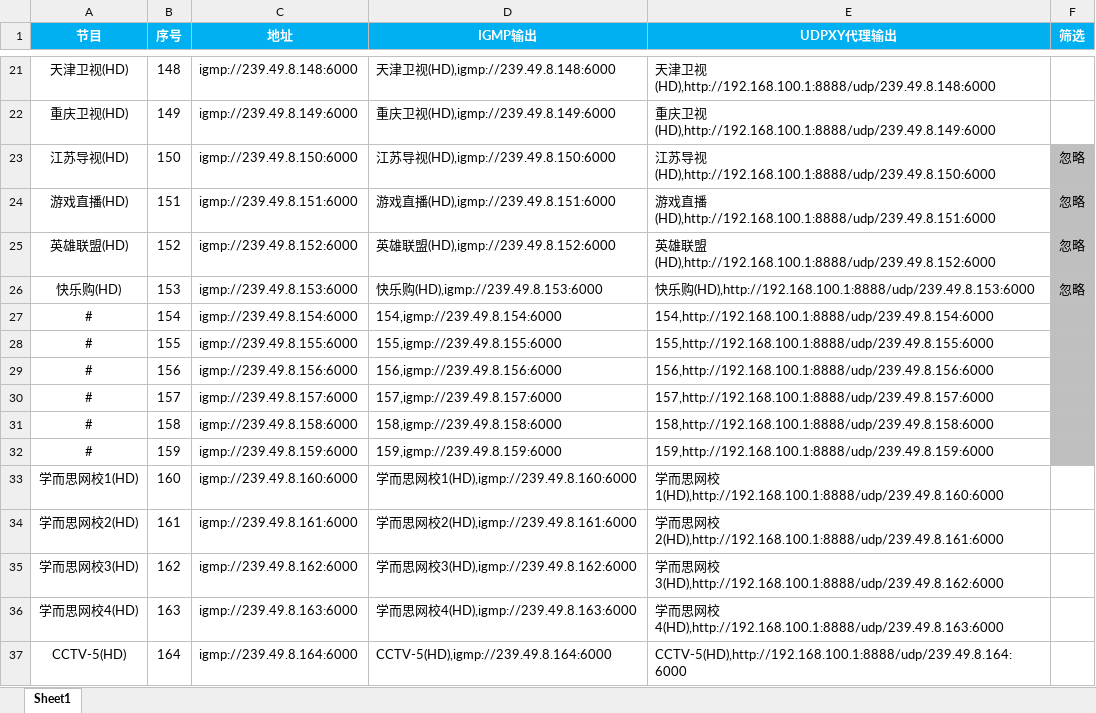
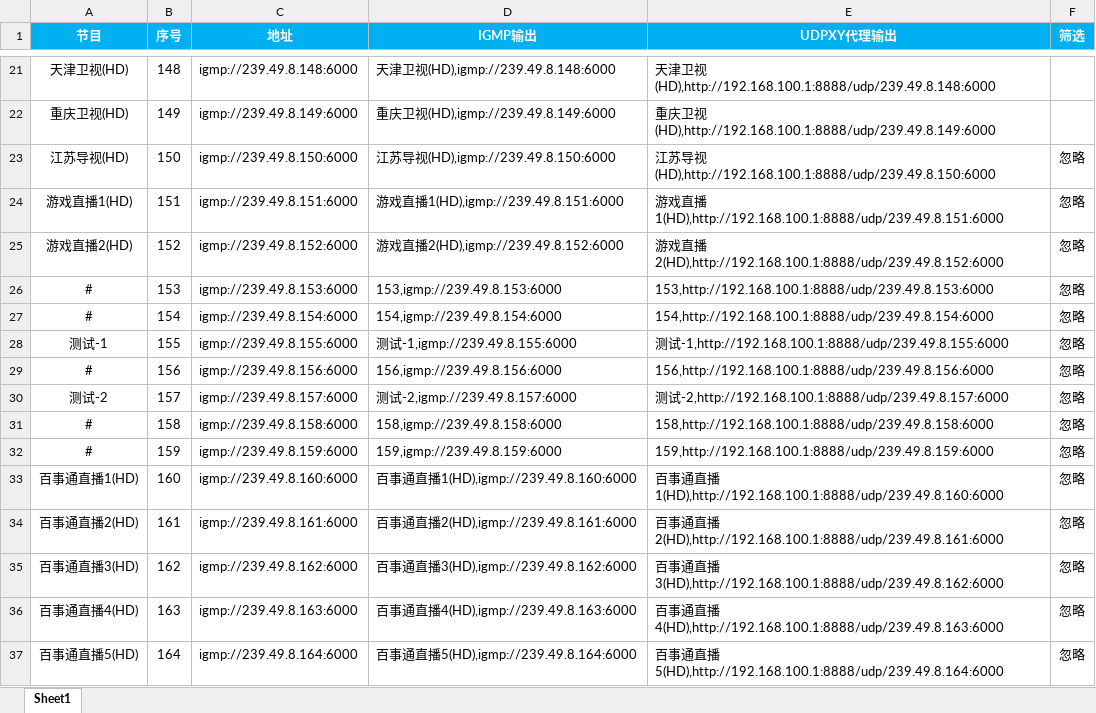
Before and after one commit to shawze/IPTV, an Excel workbook: 江苏电信-组播-高清.xlsx, sheet Sheet1, drawn as a sheet; only a part is shown, gaps mark what is left out; values as stored, in another font and other column widths than the file's, no borders; the diff covers the shown part only; the diff names each change by its address in the sheet, - before the commit and + after, or states it on an @@ line.

```diff
--- a/江苏电信-组播-高清.xlsx (sheet Sheet1)
+++ b/江苏电信-组播-高清.xlsx (sheet Sheet1)
-F23:F32 fill: #BFBFBF
+F23:F32 fill: none
-A24 (节目): 游戏直播(HD)
+A24 (节目): 游戏直播1(HD)
-D24 (IGMP输出): 游戏直播(HD),igmp://239.49.8.151:6000
+D24 (IGMP输出): 游戏直播1(HD),igmp://239.49.8.151:6000
-E24 (UDPXY代理输出): …直播(HD),http://192.168.100.1:8888/udp/239.49.8.151:6000
+E24 (UDPXY代理输出): …直播1(HD),http://192.168.100.1:8888/udp/239.49.8.151:6000
-A25 (节目): 英雄联盟(HD)
+A25 (节目): 游戏直播2(HD)
-D25 (IGMP输出): 英雄联盟(HD),igmp://239.49.8.152:6000
+D25 (IGMP输出): 游戏直播2(HD),igmp://239.49.8.152:6000
-E25 (UDPXY代理输出): 英雄联盟(HD),http://192.168.100.1:8888/udp/239.49.8.152:6000
+E25 (UDPXY代理输出): 游戏直播2(HD),http://192.168.100.1:8888/udp/239.49.8.152:6000
-A26 (节目): 快乐购(HD)
+A26 (节目): #
-D26 (IGMP输出): 快乐购(HD),igmp://239.49.8.153:6000
+D26 (IGMP输出): 153,igmp://239.49.8.153:6000
-E26 (UDPXY代理输出): 快乐购(HD),http://192.168.100.1:8888/udp/239.49.8.153:6000
+E26 (UDPXY代理输出): 153,http://192.168.100.1:8888/udp/239.49.8.153:6000
-F27:F37 (筛选): (empty)
+F27:F37 (筛选): 忽略
-A28 (节目): #
+A28 (节目): 测试-1
-D28 (IGMP输出): 155,igmp://239.49.8.155:6000
+D28 (IGMP输出): 测试-1,igmp://239.49.8.155:6000
-E28 (UDPXY代理输出): 155,http://192.168.100.1:8888/udp/239.49.8.155:6000
+E28 (UDPXY代理输出): 测试-1,http://192.168.100.1:8888/udp/239.49.8.155:6000
-A30 (节目): #
+A30 (节目): 测试-2
-D30 (IGMP输出): 157,igmp://239.49.8.157:6000
+D30 (IGMP输出): 测试-2,igmp://239.49.8.157:6000
-E30 (UDPXY代理输出): 157,http://192.168.100.1:8888/udp/239.49.8.157:6000
+E30 (UDPXY代理输出): 测试-2,http://192.168.100.1:8888/udp/239.49.8.157:6000
-A33 (节目): 学而思网校1(HD)
+A33 (节目): 百事通直播1(HD)
-D33 (IGMP输出): 学而思网校1(HD),igmp://239.49.8.160:6000
+D33 (IGMP输出): 百事通直播1(HD),igmp://239.49.8.160:6000
-E33 (UDPXY代理输出): 学而思网校1(HD),http://192.168.100.1:8888/udp/239.49.8.160:6000
+E33 (UDPXY代理输出): 百事通直播1(HD),http://192.168.100.1:8888/udp/239.49.8.160:6000
-A34 (节目): 学而思网校2(HD)
+A34 (节目): 百事通直播2(HD)
-D34 (IGMP输出): 学而思网校2(HD),igmp://239.49.8.161:6000
+D34 (IGMP输出): 百事通直播2(HD),igmp://239.49.8.161:6000
-E34 (UDPXY代理输出): 学而思网校2(HD),http://192.168.100.1:8888/udp/239.49.8.161:6000
+E34 (UDPXY代理输出): 百事通直播2(HD),http://192.168.100.1:8888/udp/239.49.8.161:6000
-A35 (节目): 学而思网校3(HD)
+A35 (节目): 百事通直播3(HD)
-D35 (IGMP输出): 学而思网校3(HD),igmp://239.49.8.162:6000
+D35 (IGMP输出): 百事通直播3(HD),igmp://239.49.8.162:6000
-E35 (UDPXY代理输出): 学而思网校3(HD),http://192.168.100.1:8888/udp/239.49.8.162:6000
+E35 (UDPXY代理输出): 百事通直播3(HD),http://192.168.100.1:8888/udp/239.49.8.162:6000
-A36 (节目): 学而思网校4(HD)
+A36 (节目): 百事通直播4(HD)
-D36 (IGMP输出): 学而思网校4(HD),igmp://239.49.8.163:6000
+D36 (IGMP输出): 百事通直播4(HD),igmp://239.49.8.163:6000
-E36 (UDPXY代理输出): 学而思网校4(HD),http://192.168.100.1:8888/udp/239.49.8.163:6000
+E36 (UDPXY代理输出): 百事通直播4(HD),http://192.168.100.1:8888/udp/239.49.8.163:6000
-A37 (节目): CCTV-5(HD)
+A37 (节目): 百事通直播5(HD)
-D37 (IGMP输出): CCTV-5(HD),igmp://239.49.8.164:6000
+D37 (IGMP输出): 百事通直播5(HD),igmp://239.49.8.164:6000
-E37 (UDPXY代理输出): CCTV-5(HD),http://192.168.100.1:8888/udp/239.49.8.164:6000
+E37 (UDPXY代理输出): 百事通直播5(HD),http://192.168.100.1:8888/udp/239.49.8.164:6000
```
Also changed, not shown: 105 edited cells and cell formats elsewhere in this sheet.
